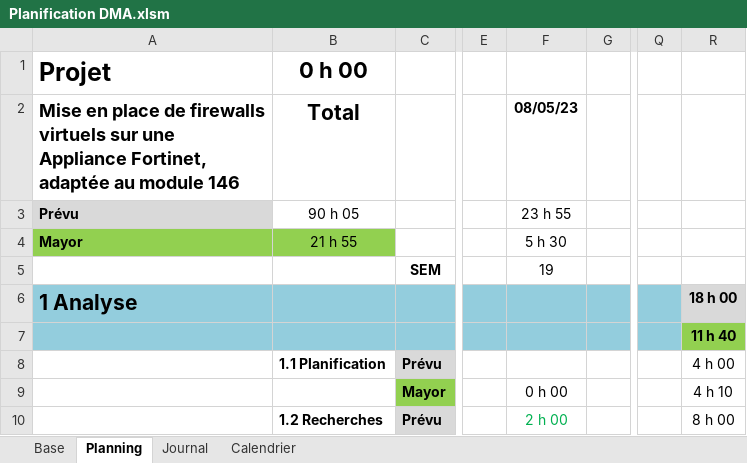
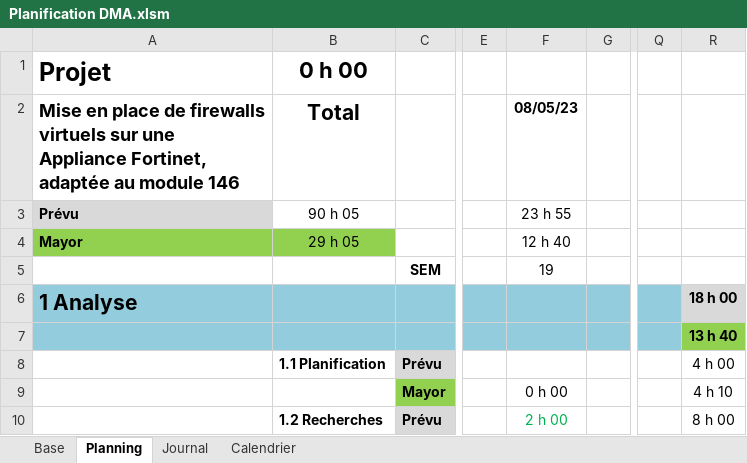
Before and after one commit to damienmayor/TPI, an Excel workbook: .Courant/Planification DMA.xlsm, sheet Planning, drawn as a sheet; only a part is shown, gaps mark what is left out; values as stored, in another font and other column widths than the file's, no borders; conditional formats not drawn; the diff covers the shown part only; the diff names each change by its address in the sheet, - before the commit and + after, or states it on an @@ line.

```diff
--- a/.Courant/Planification DMA.xlsm (sheet Planning)
+++ b/.Courant/Planification DMA.xlsm (sheet Planning)
-B4 (Total): 21 h 55
+B4 (Total): 29 h 05
-F4 (08/05/23): 5 h 30
+F4 (08/05/23): 12 h 40
-R7: 11 h 40
+R7: 13 h 40
```
Also changed, not shown: 4 added rows, 4 removed rows and 11 edited cells elsewhere in this sheet, sheet Journal, formulas that keep their value, 3 other files.
